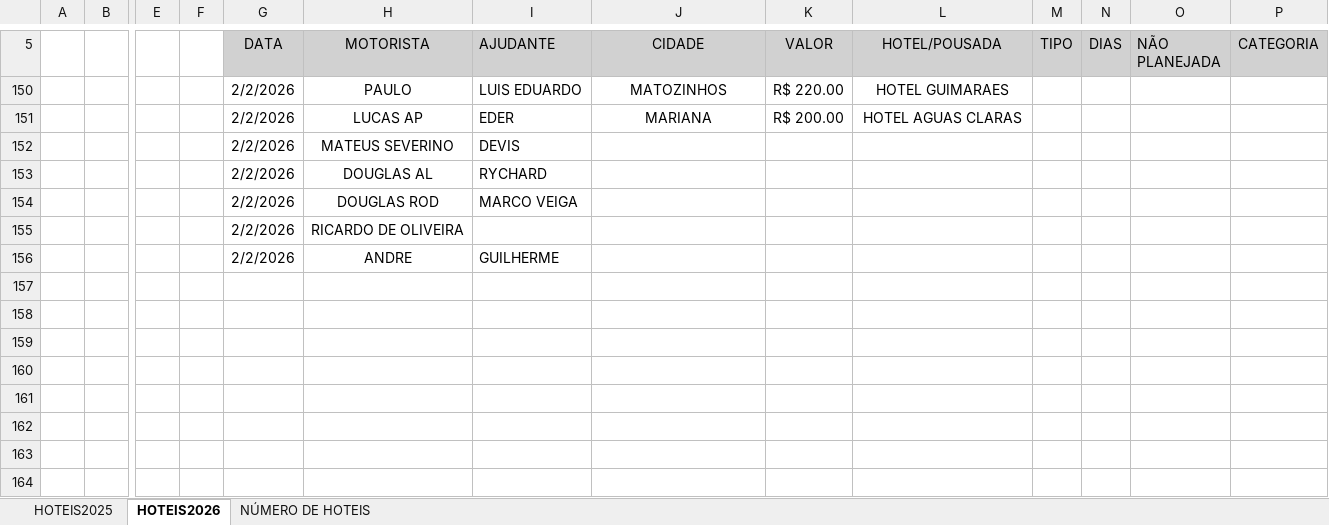
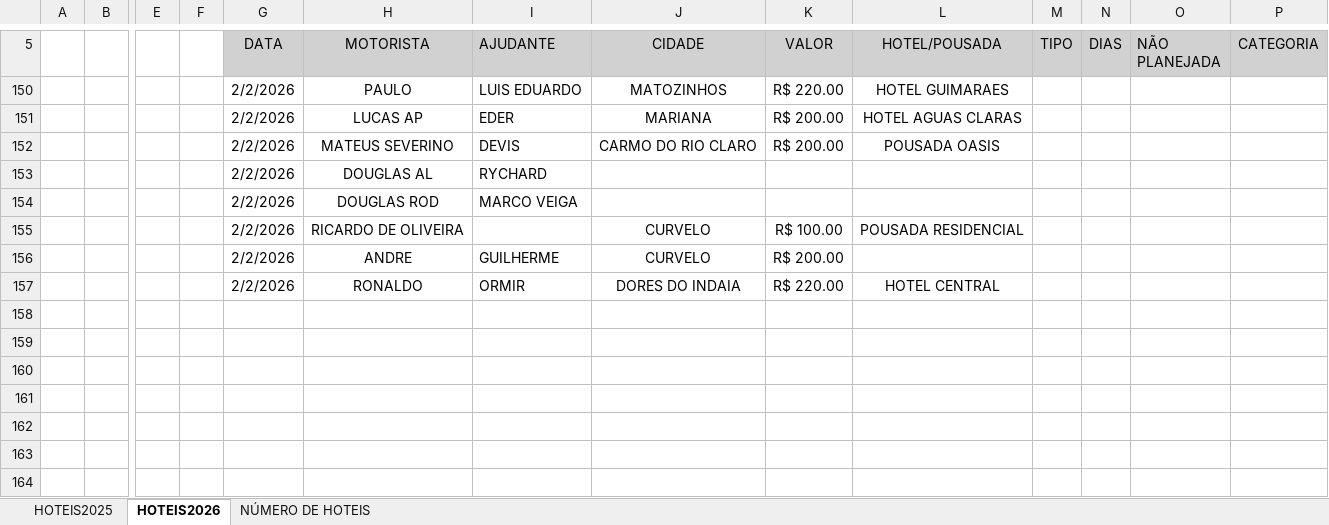
Before and after one commit to jhonnyoraculos/dashboard, an Excel workbook: data/reserva de hoteis.xlsx, sheet HOTEIS2026, drawn as a sheet; only a part is shown, gaps mark what is left out; values as stored, in another font and other column widths than the file's, no borders; removed rows and columns are numbered as before the commit, all else as after; rows hold the shown columns only; the diff names each change by its address in the sheet, - before the commit and + after, or states it on an @@ line.

Commit message:
Atualizacao automatica 2026-02-02 15:17

```diff
--- a/data/reserva de hoteis.xlsx (sheet HOTEIS2026)
+++ b/data/reserva de hoteis.xlsx (sheet HOTEIS2026)
-J152 (CIDADE): (empty)
+J152 (CIDADE): CARMO DO RIO CLARO
-K152 (VALOR): (empty)
+K152 (VALOR): R$ 200.00
-L152 (HOTEL/POUSADA): (empty)
+L152 (HOTEL/POUSADA): POUSADA OASIS
-row 155:  |  |  |  | 2/2/2026 | RICARDO DE OLIVEIRA
+row 155:  |  |  |  | 2/2/2026 | RICARDO DE OLIVEIRA |  | CURVELO | R$ 100.00 | POUSADA RESIDENCIAL
-J156 (CIDADE): (empty)
+J156 (CIDADE): CURVELO
-K156 (VALOR): (empty)
+K156 (VALOR): R$ 200.00
-row 157: (empty)
+row 157:  |  |  |  | 2/2/2026 | RONALDO | ORMIR | DORES DO INDAIA | R$ 220.00 | HOTEL CENTRAL
```
